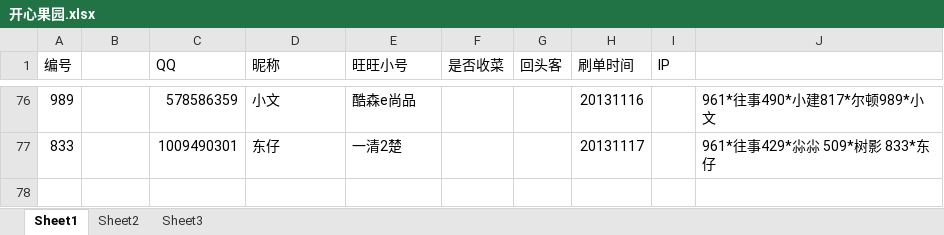
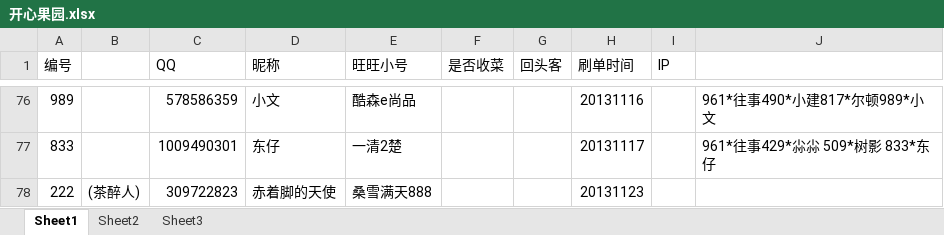
Before and after one commit to CocacolaSh/FakeThing, an Excel workbook: 开心果园.xlsx, sheet Sheet1, drawn as a sheet; only a part is shown, gaps mark what is left out; values as stored, in another font and other column widths than the file's, no borders; the diff names each change by its address in the sheet, - before the commit and + after, or states it on an @@ line.

```diff
--- a/开心果园.xlsx (sheet Sheet1)
+++ b/开心果园.xlsx (sheet Sheet1)
+row 78: 222 | (茶醉人) | 309722823 | 赤着脚的天使 | 桑雪满天888 |  |  | 20131123
```
Also changed, not shown: 3 other files.
